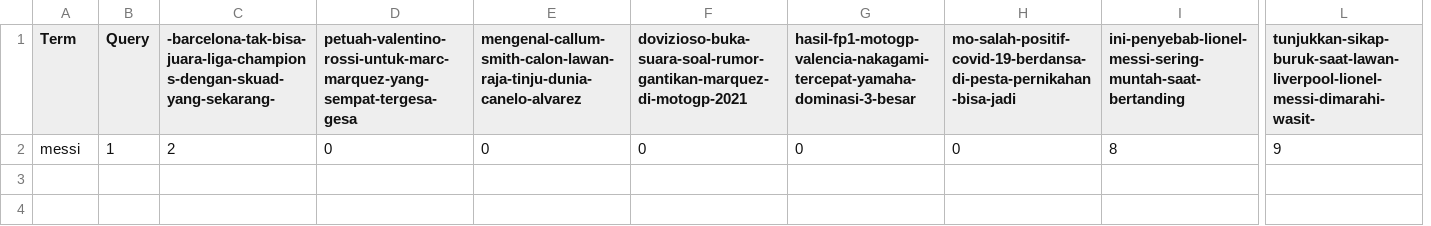
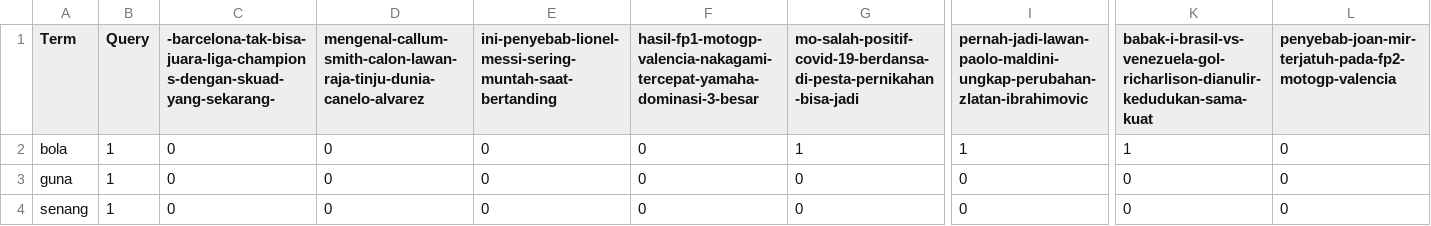
Before and after one commit to girvinjunod/Algeo02-19096, a CSV file: src/webquery.csv, drawn as a sheet; only a part is shown, gaps mark what is left out; removed rows and columns are numbered as before the commit, all else as after; rows hold the shown columns only; the diff names each change by its address in the sheet, - before the commit and + after, or states it on an @@ line.

```diff
--- a/src/webquery.csv
+++ b/src/webquery.csv
-column D, rows 1-2: petuah-valentino-rossi-untuk-marc-marquez-yang-sempat-tergesa-gesa | 0
-column I, rows 1-2: ini-penyebab-lionel-messi-sering-muntah-saat-bertanding | 8
+column I, row 1: pernah-jadi-lawan-paolo-maldini-ungkap-perubahan-zlatan-ibrahimovic; row 4: 0
+column K, row 1: babak-i-brasil-vs-venezuela-gol-richarlison-dianulir-kedudukan-sama-kuat; row 4: 0
-E1: dovizioso-buka-suara-soal-rumor-gantikan-marquez-di-motogp-2021
+E1: ini-penyebab-lionel-messi-sering-muntah-saat-bertanding
-L1: tunjukkan-sikap-buruk-saat-lawan-liverpool-lionel-messi-dimarahi-wasit-
+L1: penyebab-joan-mir-terjatuh-pada-fp2-motogp-valencia
+row 2: bola | 1 | 0 | 0 | 0 | 0 | 1 | 1 | 1 | 0
+row 3: guna | 1 | 0 | 0 | 0 | 0 | 0 | 0 | 0 | 0
-A4 (Term): messi
+A4 (Term): senang
-C4: 2
+C4: 0
-L4: 9
+L4: 0
```
Also changed, not shown: src/query.csv, 1 other file.
